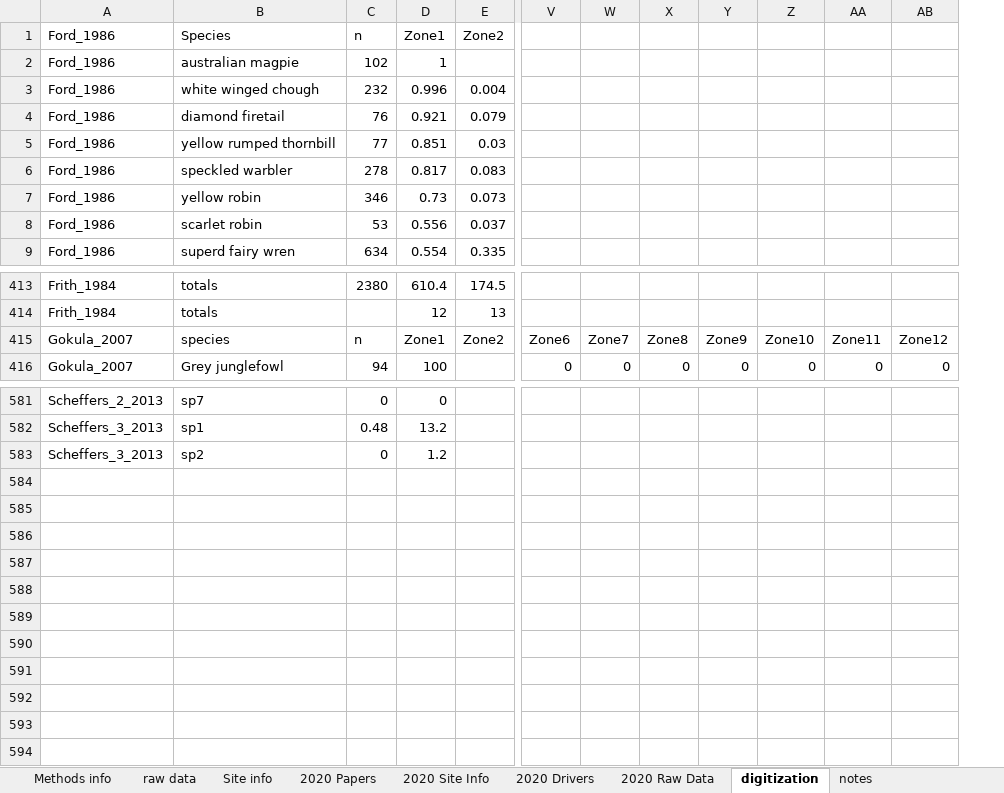
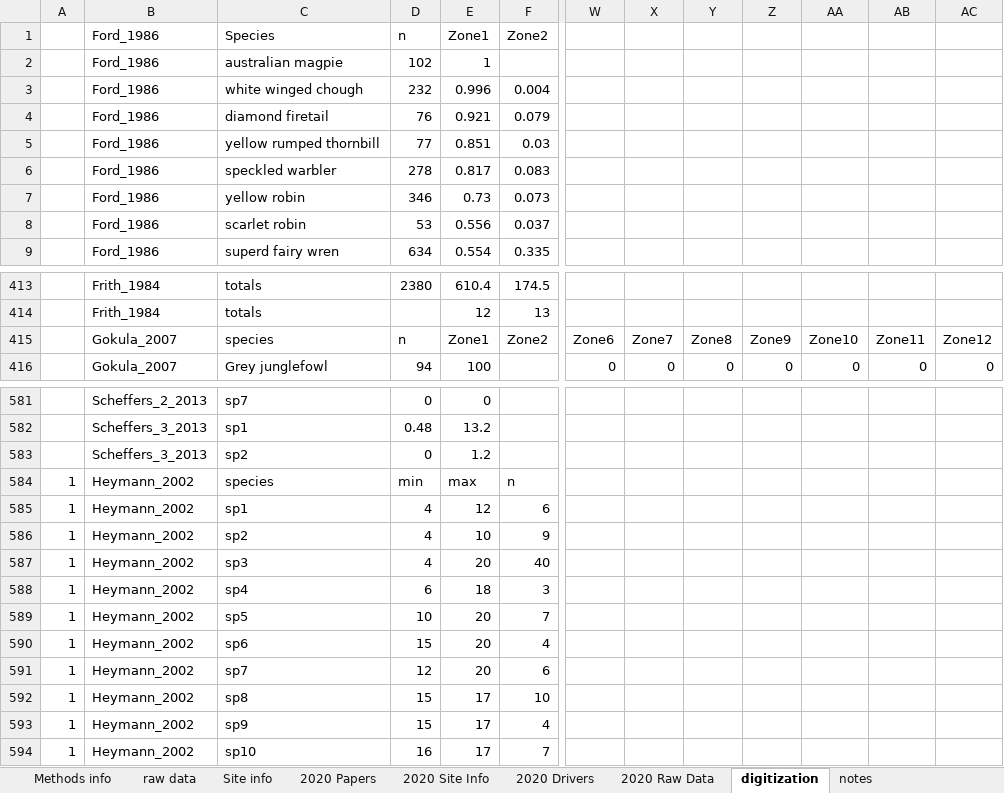
Before and after one commit to schefferslab/Vert-Strata-Meta, an Excel workbook: data/stripped_data/original/Big data.xlsx, sheet digitization, drawn as a sheet; only a part is shown, gaps mark what is left out; values as stored, in another font and other column widths than the file's, no borders; charts and pictures not drawn; removed rows and columns are numbered as before the commit, all else as after; rows hold the shown columns only; the diff covers the shown part only; the diff names each change by its address in the sheet, - before the commit and + after, or states it on an @@ line.

Commit message:
added extra studies and new intervals for heymann

```diff
--- a/data/stripped_data/original/Big data.xlsx (sheet digitization)
+++ b/data/stripped_data/original/Big data.xlsx (sheet digitization)
+column A, empty
-column Z, rows 415-416: Zone10 | 0
+column AC, rows 415-416: Zone12 | 0
-AA415: Zone11
+AA415: Zone10
-AB415: Zone12
+AB415: Zone11
+row 584: 1 | Heymann_2002 | species | min | max | n
+row 585: 1 | Heymann_2002 | sp1 | 4 | 12 | 6
+row 586: 1 | Heymann_2002 | sp2 | 4 | 10 | 9
+row 587: 1 | Heymann_2002 | sp3 | 4 | 20 | 40
+row 588: 1 | Heymann_2002 | sp4 | 6 | 18 | 3
+row 589: 1 | Heymann_2002 | sp5 | 10 | 20 | 7
+row 590: 1 | Heymann_2002 | sp6 | 15 | 20 | 4
+row 591: 1 | Heymann_2002 | sp7 | 12 | 20 | 6
+row 592: 1 | Heymann_2002 | sp8 | 15 | 17 | 10
+row 593: 1 | Heymann_2002 | sp9 | 15 | 17 | 4
+row 594: 1 | Heymann_2002 | sp10 | 16 | 17 | 7
```
Also changed, not shown: 39 edited cells elsewhere in this sheet, sheet 2020 Papers, sheet 2020 Raw Data, sheet 2020 Site Info, sheet 2020 Drivers, sheet notes, formulas that keep their value, hidden cells, 2 other files.
